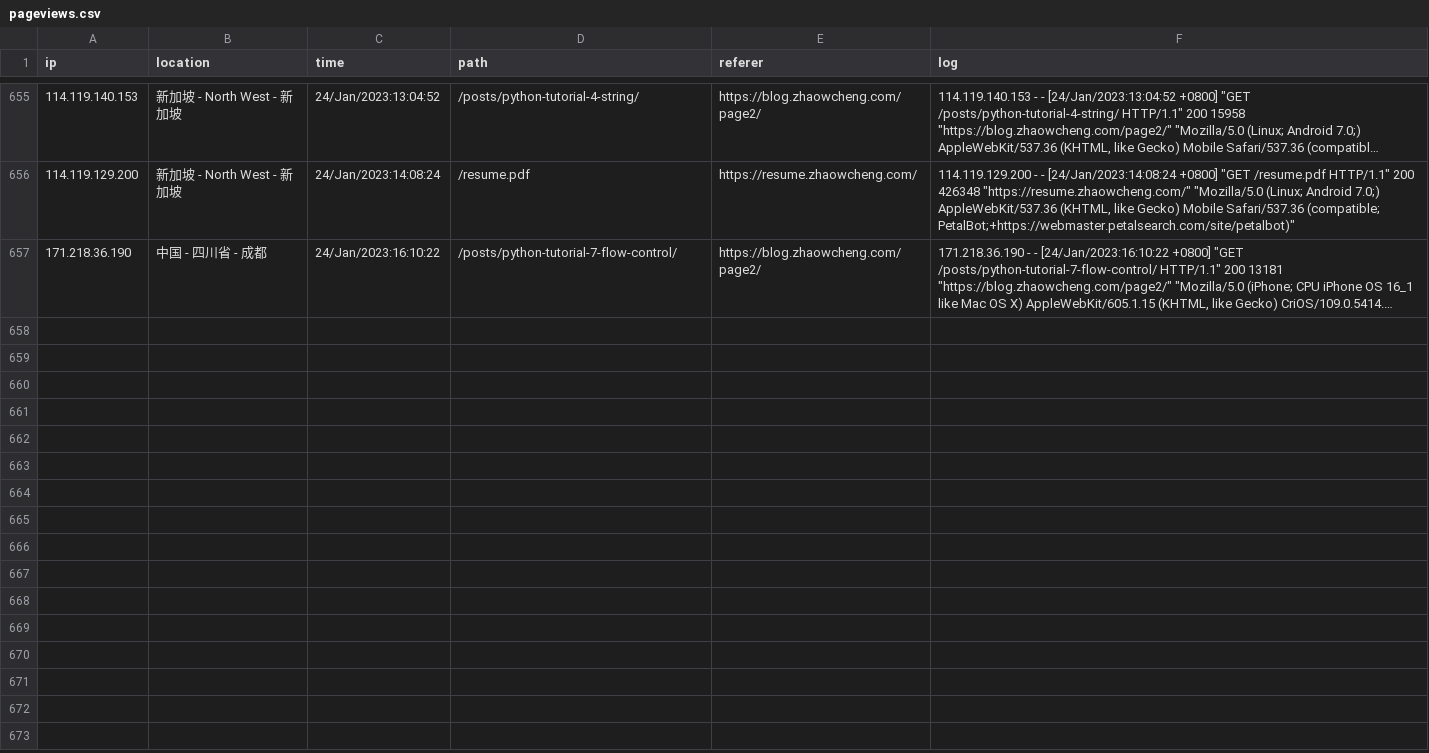
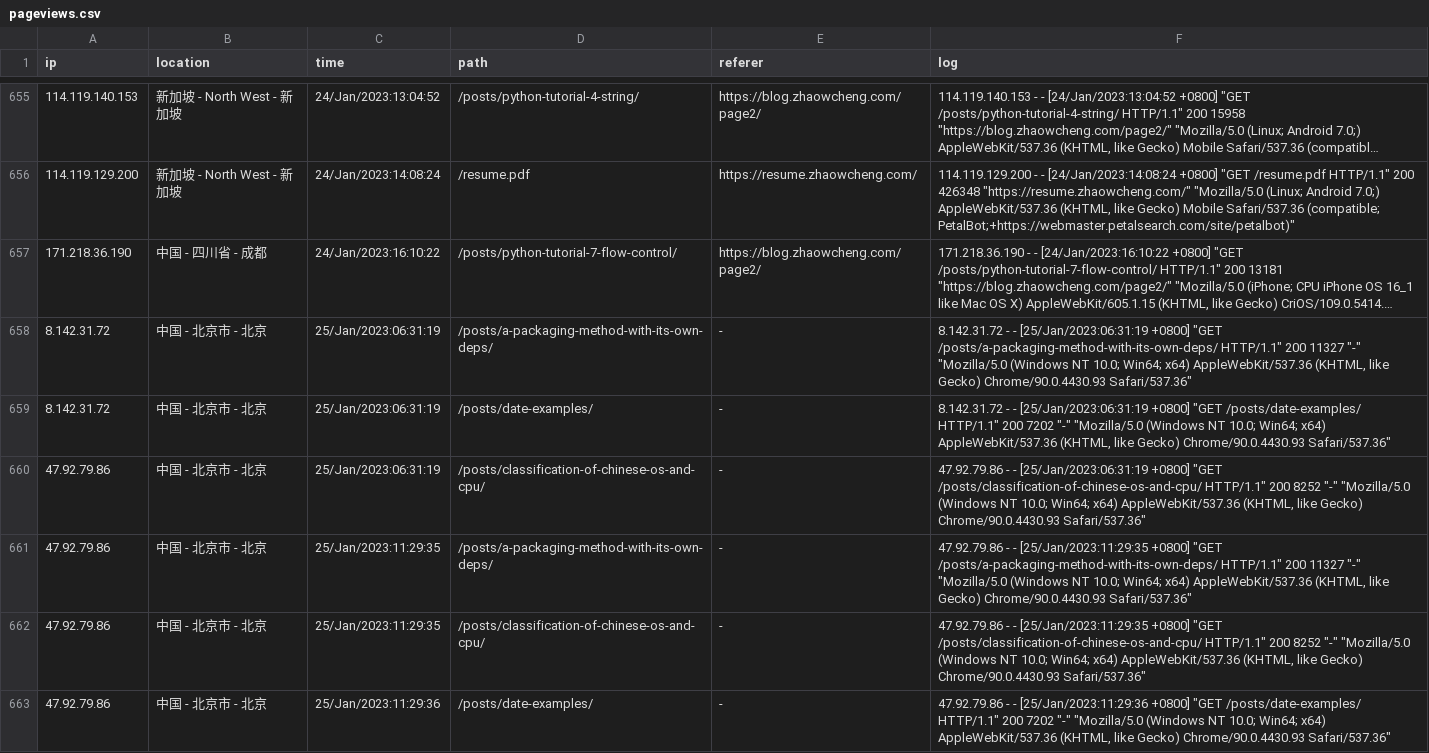
Before and after one commit to zhaowcheng/zhaowcheng.com, a CSV file: data/pageviews.csv, drawn as a sheet; only a part is shown, gaps mark what is left out; long unchanged cells end in …; the diff names each change by its address in the sheet, - before the commit and + after, or states it on an @@ line.

Commit message:
update 2023-01-25 pageviews

```diff
--- a/data/pageviews.csv
+++ b/data/pageviews.csv
+row 658: 8.142.31.72 | 中国 - 北京市 - 北京 | 25/Jan/2023:06:31:19 | /posts/a-packaging-method-with-its-own-deps/ | - | 8.142.31.72 - - [25/Jan/2023:06:31:19 +0800] "GET /posts/a-packaging-method-with-its-own-deps/ HTTP/1.1" 200 11327 "-" "Mozilla/5.0 (Windows NT 10.0; Win64; x64) AppleWebKit/537.36 (KHTML, like Gecko) Chrome/90.0.4430.93 Safari/537.36"
+row 659: 8.142.31.72 | 中国 - 北京市 - 北京 | 25/Jan/2023:06:31:19 | /posts/date-examples/ | - | 8.142.31.72 - - [25/Jan/2023:06:31:19 +0800] "GET /posts/date-examples/ HTTP/1.1" 200 7202 "-" "Mozilla/5.0 (Windows NT 10.0; Win64; x64) AppleWebKit/537.36 (KHTML, like Gecko) Chrome/90.0.4430.93 Safari/537.36"
+row 660: 47.92.79.86 | 中国 - 北京市 - 北京 | 25/Jan/2023:06:31:19 | /posts/classification-of-chinese-os-and-cpu/ | - | 47.92.79.86 - - [25/Jan/2023:06:31:19 +0800] "GET /posts/classification-of-chinese-os-and-cpu/ HTTP/1.1" 200 8252 "-" "Mozilla/5.0 (Windows NT 10.0; Win64; x64) AppleWebKit/537.36 (KHTML, like Gecko) Chrome/90.0.4430.93 Safari/537.36"
+row 661: 47.92.79.86 | 中国 - 北京市 - 北京 | 25/Jan/2023:11:29:35 | /posts/a-packaging-method-with-its-own-deps/ | - | 47.92.79.86 - - [25/Jan/2023:11:29:35 +0800] "GET /posts/a-packaging-method-with-its-own-deps/ HTTP/1.1" 200 11327 "-" "Mozilla/5.0 (Windows NT 10.0; Win64; x64) AppleWebKit/537.36 (KHTML, like Gecko) Chrome/90.0.4430.93 Safari/537.36"
+row 662: 47.92.79.86 | 中国 - 北京市 - 北京 | 25/Jan/2023:11:29:35 | /posts/classification-of-chinese-os-and-cpu/ | - | 47.92.79.86 - - [25/Jan/2023:11:29:35 +0800] "GET /posts/classification-of-chinese-os-and-cpu/ HTTP/1.1" 200 8252 "-" "Mozilla/5.0 (Windows NT 10.0; Win64; x64) AppleWebKit/537.36 (KHTML, like Gecko) Chrome/90.0.4430.93 Safari/537.36"
+row 663: 47.92.79.86 | 中国 - 北京市 - 北京 | 25/Jan/2023:11:29:36 | /posts/date-examples/ | - | 47.92.79.86 - - [25/Jan/2023:11:29:36 +0800] "GET /posts/date-examples/ HTTP/1.1" 200 7202 "-" "Mozilla/5.0 (Windows NT 10.0; Win64; x64) AppleWebKit/537.36 (KHTML, like Gecko) Chrome/90.0.4430.93 Safari/537.36"
```
Also changed, not shown: 1 other file.
